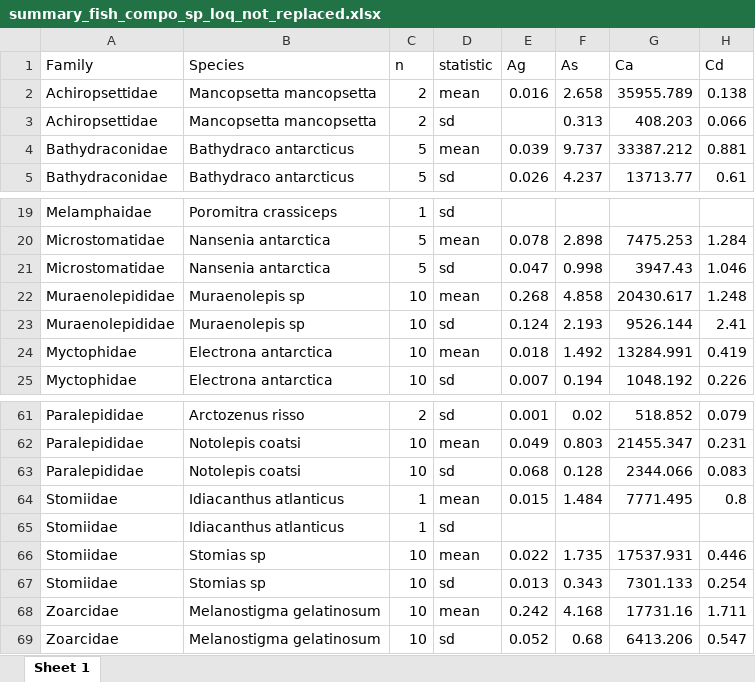
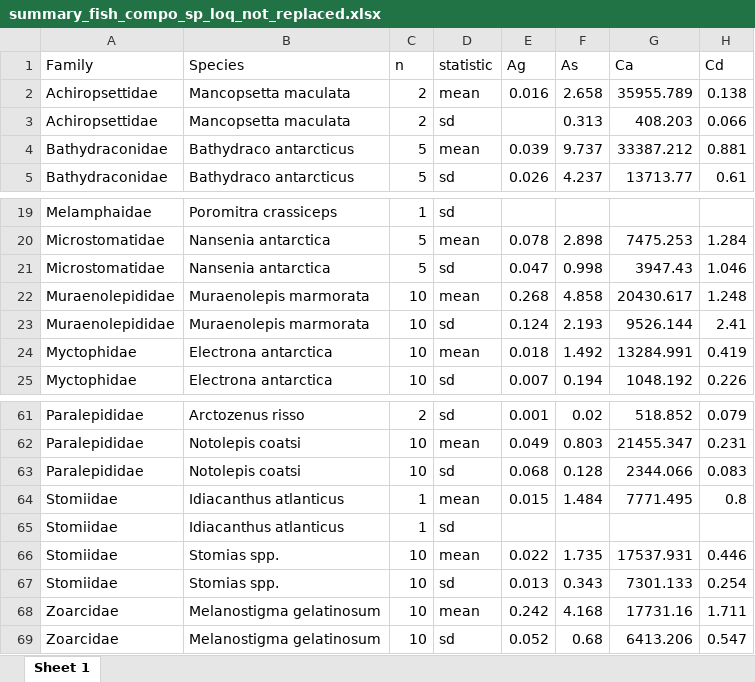
Before and after one commit to Lola-san/Kerguelen_fish_composition, an Excel workbook: output/summary_fish_compo_sp_loq_not_replaced.xlsx, sheet Sheet 1, drawn as a sheet; only a part is shown, gaps mark what is left out; values as stored, in another font and other column widths than the file's, no borders; the diff names each change by its address in the sheet, - before the commit and + after, or states it on an @@ line.

```diff
--- a/output/summary_fish_compo_sp_loq_not_replaced.xlsx (sheet Sheet 1)
+++ b/output/summary_fish_compo_sp_loq_not_replaced.xlsx (sheet Sheet 1)
-B2:B3 (Species): Mancopsetta mancopsetta
+B2:B3 (Species): Mancopsetta maculata
-B22:B23 (Species): Muraenolepis sp
+B22:B23 (Species): Muraenolepis marmorata
-B66:B67 (Species): Stomias sp
+B66:B67 (Species): Stomias spp.
```
Also changed, not shown: output/01.technical_outliers_and_loq/Kerguelen_fish_samples_compo_results_no-tech-outliers.xlsx, output/01.technical_outliers_and_loq/samples_fish_sp_nut_under_LOQ.xlsx, 25 other files.
